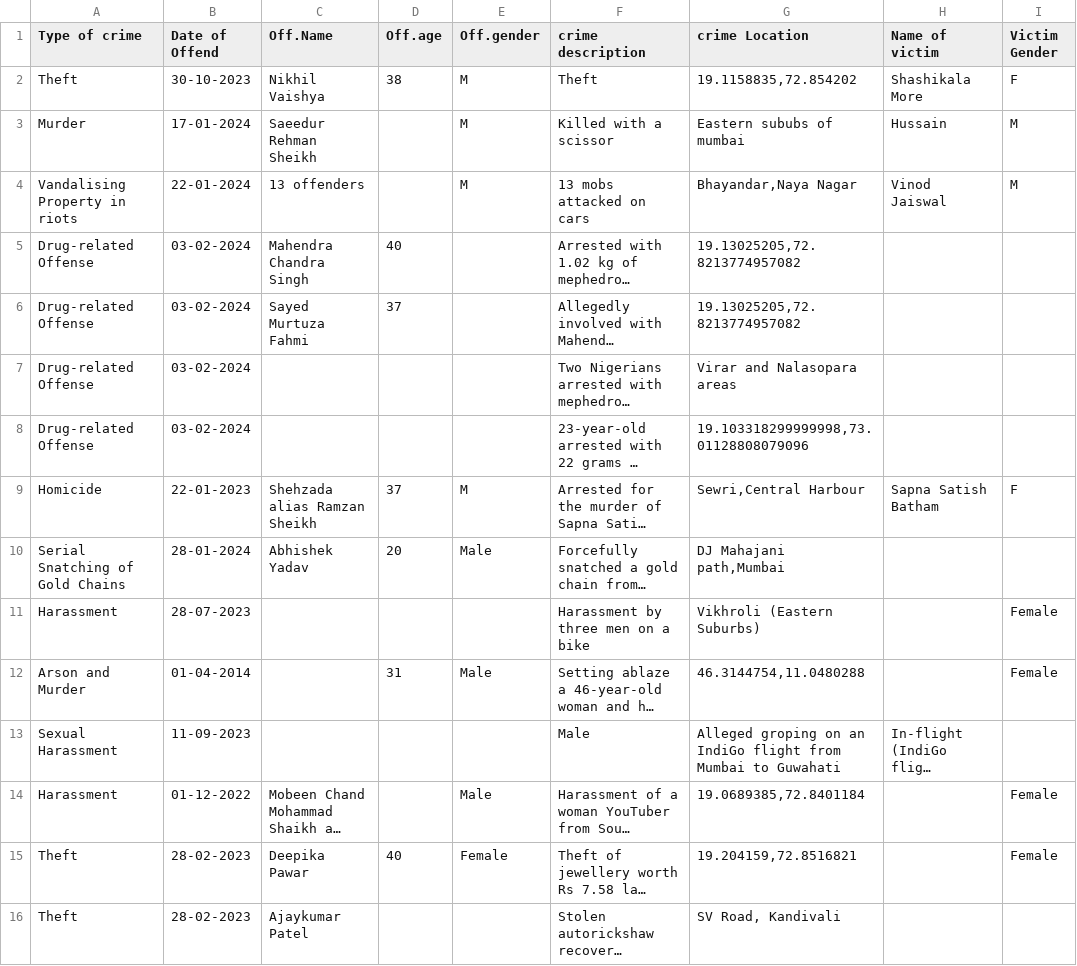
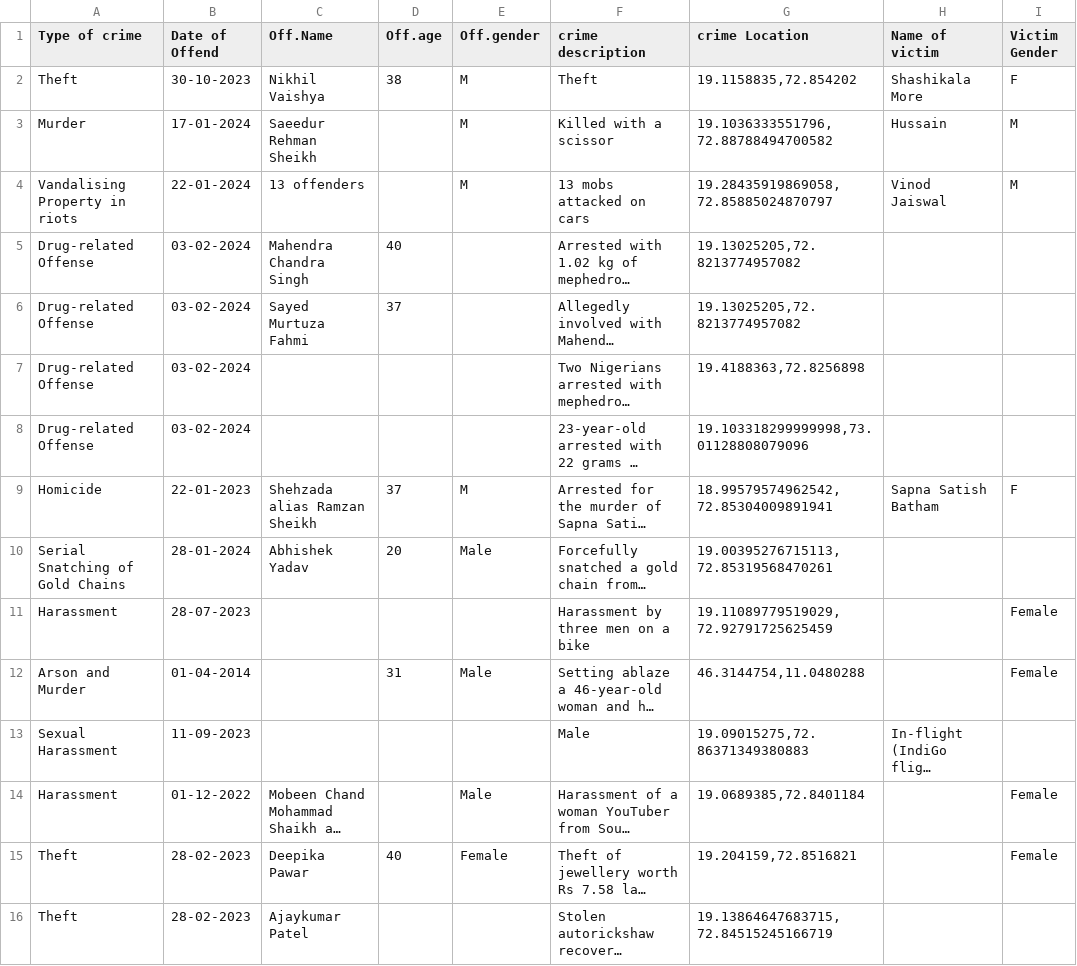
Before and after one commit to Erenyeager31/CrimeHotspotAnalysis, a CSV file: frontend/files/ProcessedData.csv, drawn as a sheet; only a part is shown; long unchanged cells end in …; the diff covers the shown part only; the diff names each change by its address in the sheet, - before the commit and + after, or states it on an @@ line.

```diff
--- a/frontend/files/ProcessedData.csv
+++ b/frontend/files/ProcessedData.csv
-G3 (crime Location): Eastern sububs of mumbai
+G3 (crime Location): 19.1036333551796, 72.88788494700582
-G4 (crime Location): Bhayandar,Naya Nagar
+G4 (crime Location): 19.28435919869058, 72.85885024870797
-G7 (crime Location): Virar and Nalasopara areas
+G7 (crime Location): 19.4188363,72.8256898
-G9 (crime Location): Sewri,Central Harbour
+G9 (crime Location): 18.99579574962542, 72.85304009891941
-G10 (crime Location): DJ Mahajani path,Mumbai
+G10 (crime Location): 19.00395276715113, 72.85319568470261
-G11 (crime Location): Vikhroli (Eastern Suburbs)
+G11 (crime Location): 19.11089779519029, 72.92791725625459
-G13 (crime Location): Alleged groping on an IndiGo flight from Mumbai to Guwahati
+G13 (crime Location): 19.09015275,72.86371349380883
-G16 (crime Location): SV Road, Kandivali
+G16 (crime Location): 19.13864647683715, 72.84515245166719
```
Also changed, not shown: 26 edited cells elsewhere in this file, 6 other files.
